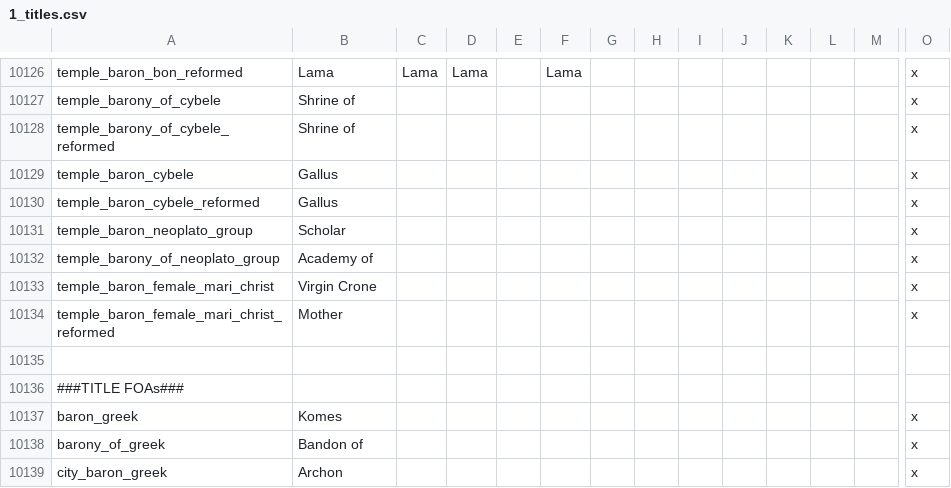
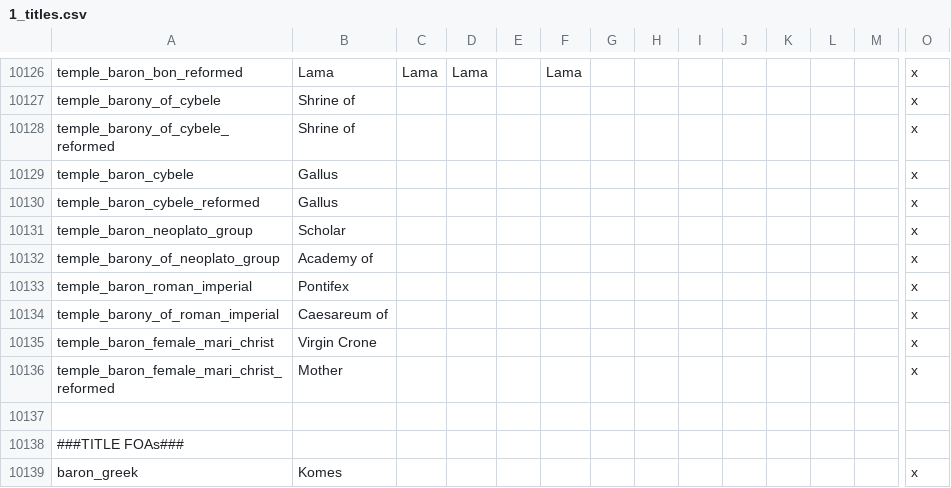
Before and after one commit to preslavb/lux-invicta-repository, a CSV file: localisation/1_titles.csv, drawn as a sheet; only a part is shown, gaps mark what is left out; the shorter side is filled out with more unchanged rows; rows hold the shown columns only; the diff names each change by its address in the sheet, - before the commit and + after, or states it on an @@ line.

```diff
--- a/localisation/1_titles.csv
+++ b/localisation/1_titles.csv
+row 10133: temple_baron_roman_imperial | Pontifex |  |  |  |  |  |  |  |  |  |  |  | x
+row 10134: temple_barony_of_roman_imperial | Caesareum of |  |  |  |  |  |  |  |  |  |  |  | x
```
Also changed, not shown: localisation/1_religion.csv, 2 other files.
